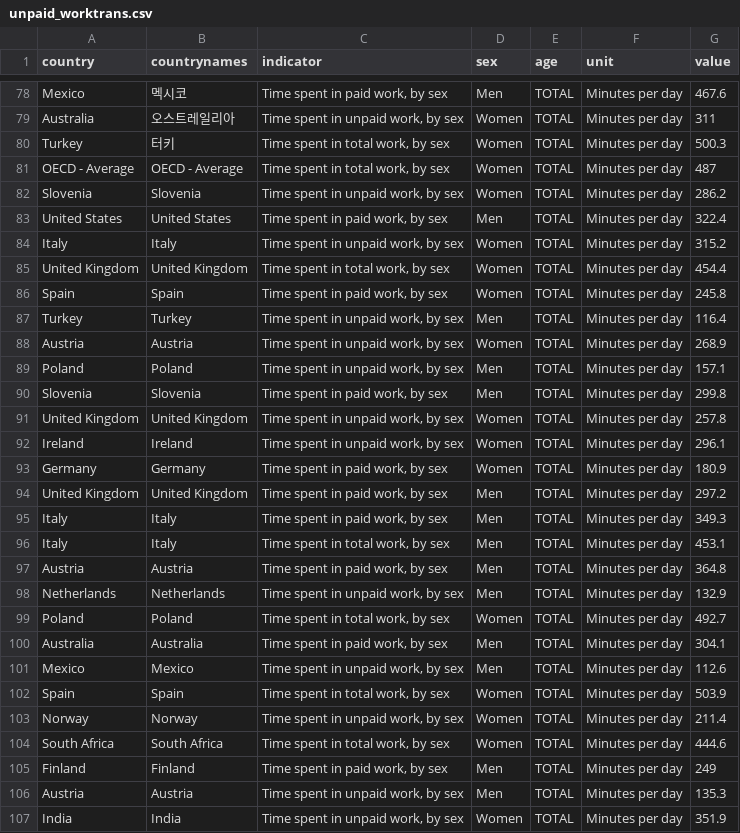
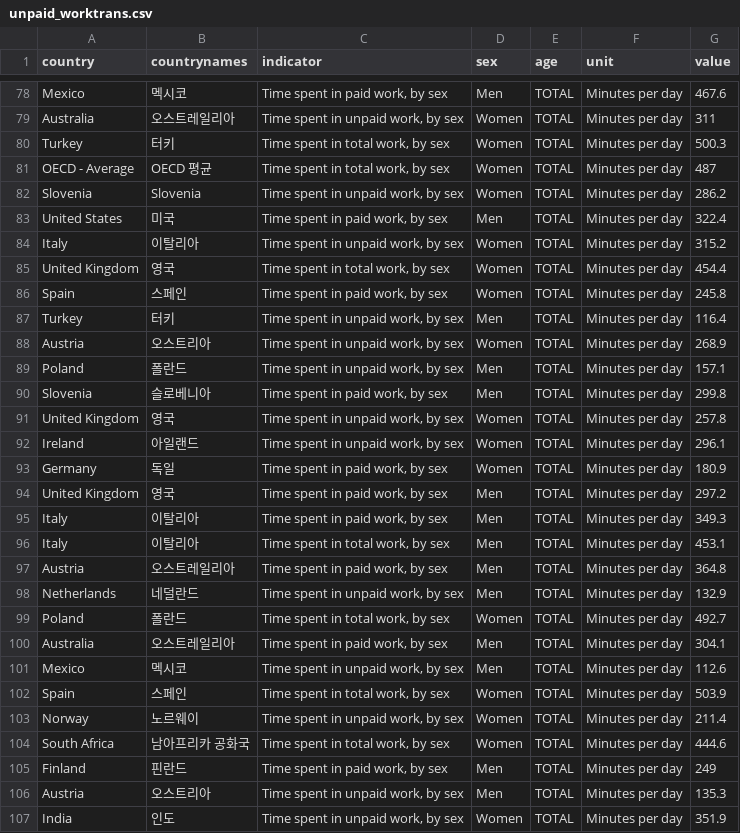
Before and after one commit to korea-GGI/korea-GGI.github.io, a CSV file: data/unpaid_worktrans.csv, drawn as a sheet; only a part is shown, gaps mark what is left out; the diff covers the shown part only.

Commit message:
Data update

```diff
--- a/data/unpaid_worktrans.csv
+++ b/data/unpaid_worktrans.csv
@@ -80,28 +80,28 @@ Australia,오스트레일리아,"Time spent in unpaid work, by sex",Women,TOTAL,
 Turkey,터키,"Time spent in total work, by sex",Women,TOTAL,Minutes per day,500.3
-OECD - Average,OECD - Average,"Time spent in total work, by sex",Women,TOTAL,Minutes per day,487
+OECD - Average,OECD 평균,"Time spent in total work, by sex",Women,TOTAL,Minutes per day,487
 Slovenia,Slovenia,"Time spent in unpaid work, by sex",Women,TOTAL,Minutes per day,286.2
-United States,United States,"Time spent in paid work, by sex",Men,TOTAL,Minutes per day,322.4
-Italy,Italy,"Time spent in unpaid work, by sex",Women,TOTAL,Minutes per day,315.2
-United Kingdom,United Kingdom,"Time spent in total work, by sex",Women,TOTAL,Minutes per day,454.4
-Spain,Spain,"Time spent in paid work, by sex",Women,TOTAL,Minutes per day,245.8
-Turkey,Turkey,"Time spent in unpaid work, by sex",Men,TOTAL,Minutes per day,116.4
-Austria,Austria,"Time spent in unpaid work, by sex",Women,TOTAL,Minutes per day,268.9
-Poland,Poland,"Time spent in unpaid work, by sex",Men,TOTAL,Minutes per day,157.1
-Slovenia,Slovenia,"Time spent in paid work, by sex",Men,TOTAL,Minutes per day,299.8
-United Kingdom,United Kingdom,"Time spent in unpaid work, by sex",Women,TOTAL,Minutes per day,257.8
-Ireland,Ireland,"Time spent in unpaid work, by sex",Women,TOTAL,Minutes per day,296.1
-Germany,Germany,"Time spent in paid work, by sex",Women,TOTAL,Minutes per day,180.9
-United Kingdom,United Kingdom,"Time spent in paid work, by sex",Men,TOTAL,Minutes per day,297.2
-Italy,Italy,"Time spent in paid work, by sex",Men,TOTAL,Minutes per day,349.3
-Italy,Italy,"Time spent in total work, by sex",Men,TOTAL,Minutes per day,453.1
-Austria,Austria,"Time spent in paid work, by sex",Men,TOTAL,Minutes per day,364.8
-Netherlands,Netherlands,"Time spent in unpaid work, by sex",Men,TOTAL,Minutes per day,132.9
-Poland,Poland,"Time spent in total work, by sex",Women,TOTAL,Minutes per day,492.7
-Australia,Australia,"Time spent in paid work, by sex",Men,TOTAL,Minutes per day,304.1
-Mexico,Mexico,"Time spent in unpaid work, by sex",Men,TOTAL,Minutes per day,112.6
-Spain,Spain,"Time spent in total work, by sex",Women,TOTAL,Minutes per day,503.9
-Norway,Norway,"Time spent in unpaid work, by sex",Women,TOTAL,Minutes per day,211.4
-South Africa,South Africa,"Time spent in total work, by sex",Women,TOTAL,Minutes per day,444.6
-Finland,Finland,"Time spent in paid work, by sex",Men,TOTAL,Minutes per day,249
-Austria,Austria,"Time spent in unpaid work, by sex",Men,TOTAL,Minutes per day,135.3
-India,India,"Time spent in unpaid work, by sex",Women,TOTAL,Minutes per day,351.9
+United States,미국,"Time spent in paid work, by sex",Men,TOTAL,Minutes per day,322.4
+Italy,이탈리아,"Time spent in unpaid work, by sex",Women,TOTAL,Minutes per day,315.2
+United Kingdom,영국,"Time spent in total work, by sex",Women,TOTAL,Minutes per day,454.4
+Spain,스페인,"Time spent in paid work, by sex",Women,TOTAL,Minutes per day,245.8
+Turkey,터키,"Time spent in unpaid work, by sex",Men,TOTAL,Minutes per day,116.4
+Austria,오스트리아,"Time spent in unpaid work, by sex",Women,TOTAL,Minutes per day,268.9
+Poland,폴란드,"Time spent in unpaid work, by sex",Men,TOTAL,Minutes per day,157.1
+Slovenia,슬로베니아,"Time spent in paid work, by sex",Men,TOTAL,Minutes per day,299.8
+United Kingdom,영국,"Time spent in unpaid work, by sex",Women,TOTAL,Minutes per day,257.8
+Ireland,아일랜드,"Time spent in unpaid work, by sex",Women,TOTAL,Minutes per day,296.1
+Germany,독일,"Time spent in paid work, by sex",Women,TOTAL,Minutes per day,180.9
+United Kingdom,영국,"Time spent in paid work, by sex",Men,TOTAL,Minutes per day,297.2
+Italy,이탈리아,"Time spent in paid work, by sex",Men,TOTAL,Minutes per day,349.3
+Italy,이탈리아,"Time spent in total work, by sex",Men,TOTAL,Minutes per day,453.1
+Austria,오스트레일리아,"Time spent in paid work, by sex",Men,TOTAL,Minutes per day,364.8
+Netherlands,네덜란드,"Time spent in unpaid work, by sex",Men,TOTAL,Minutes per day,132.9
+Poland,폴란드,"Time spent in total work, by sex",Women,TOTAL,Minutes per day,492.7
+Australia,오스트레일리아,"Time spent in paid work, by sex",Men,TOTAL,Minutes per day,304.1
+Mexico,멕시코,"Time spent in unpaid work, by sex",Men,TOTAL,Minutes per day,112.6
+Spain,스페인,"Time spent in total work, by sex",Women,TOTAL,Minutes per day,503.9
+Norway,노르웨이,"Time spent in unpaid work, by sex",Women,TOTAL,Minutes per day,211.4
+South Africa,남아프리카 공화국,"Time spent in total work, by sex",Women,TOTAL,Minutes per day,444.6
+Finland,핀란드,"Time spent in paid work, by sex",Men,TOTAL,Minutes per day,249
+Austria,오스트리아,"Time spent in unpaid work, by sex",Men,TOTAL,Minutes per day,135.3
+India,인도,"Time spent in unpaid work, by sex",Women,TOTAL,Minutes per day,351.9
```
Also changed, not shown: 44 edited cells elsewhere in this file.
